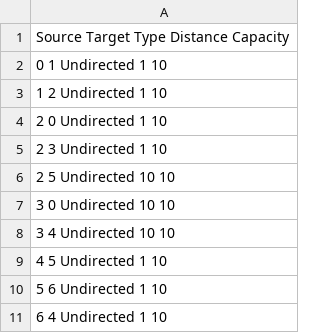
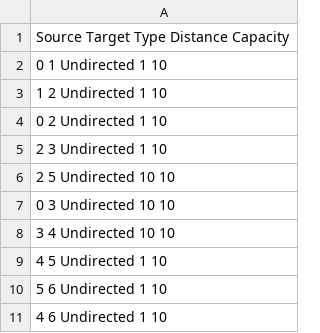
Before and after one commit to irtazahashmi/pytspl, a CSV file: data/paper_data/edges.csv, drawn as a sheet.

```diff
--- a/data/paper_data/edges.csv
+++ b/data/paper_data/edges.csv
@@ -3,6 +3,6 @@ Source Target Type Distance Capacity
 1 2 Undirected 1 10
-2 0 Undirected 1 10
+0 2 Undirected 1 10
 2 3 Undirected 1 10
 2 5 Undirected 10 10
-3 0 Undirected 10 10
+0 3 Undirected 10 10
 3 4 Undirected 10 10
@@ -10,2 +10,2 @@ Source Target Type Distance Capacity
 5 6 Undirected 1 10
-6 4 Undirected 1 10
+4 6 Undirected 1 10
```
Also changed, not shown: 41 other files.
